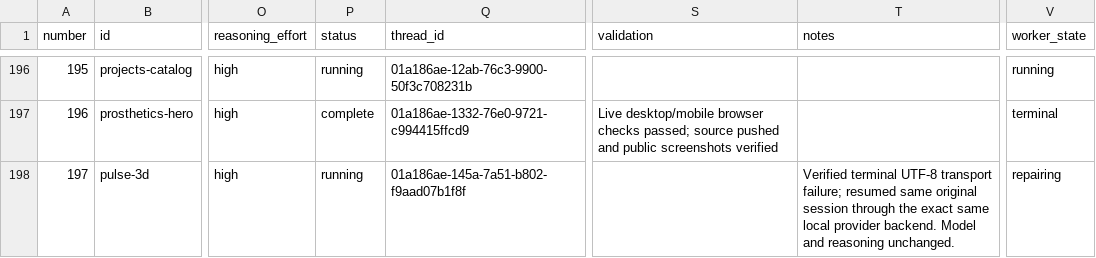
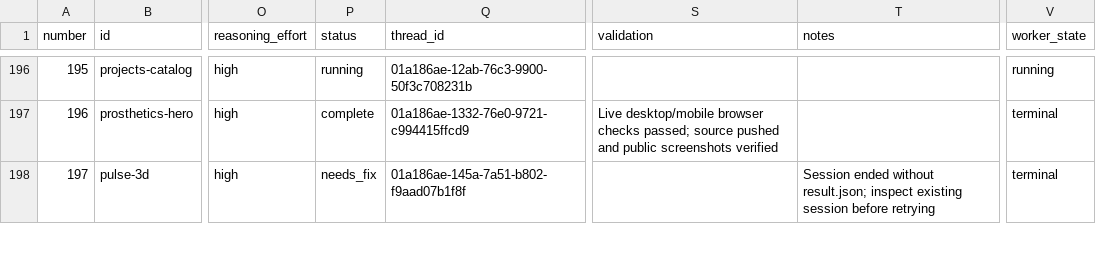
Before and after one commit to radish40/MotionSites, a CSV file: docs/gpt-6.1-sol-high/inventory.csv, drawn as a sheet; only a part is shown, gaps mark what is left out; the diff covers the shown part only; the diff names each change by its address in the sheet, - before the commit and + after, or states it on an @@ line.

```diff
--- a/docs/gpt-6.1-sol-high/inventory.csv
+++ b/docs/gpt-6.1-sol-high/inventory.csv
-P198 (status): running
+P198 (status): needs_fix
-T198 (notes): Verified terminal UTF-8 transport failure; resumed same original session through the exact same local provider backend. Model and reasoning unchanged.
+T198 (notes): Session ended without result.json; inspect existing session before retrying
-V198 (worker_state): repairing
+V198 (worker_state): terminal
```
Also changed, not shown: 10 edited cells elsewhere in this file, 4 other files.
